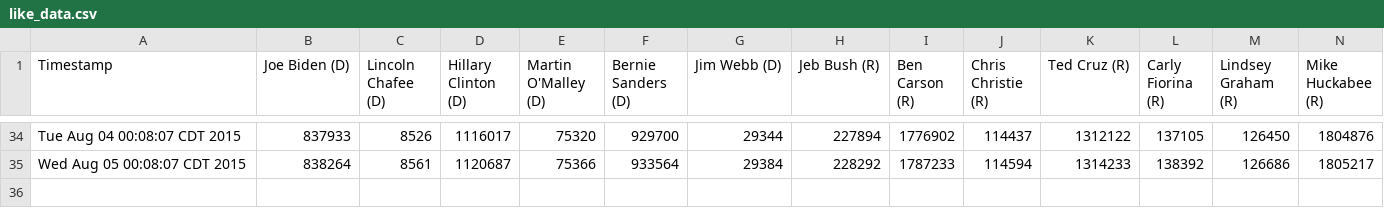
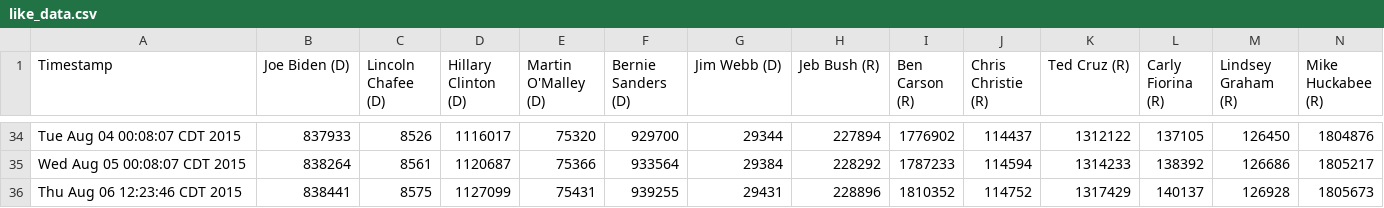
Before and after one commit to eaott/election, a CSV file: like_data.csv, drawn as a sheet; only a part is shown, gaps mark what is left out; rows hold the shown columns only; the diff names each change by its address in the sheet, - before the commit and + after, or states it on an @@ line.

Commit message:
nightly update

```diff
--- a/like_data.csv
+++ b/like_data.csv
+row 36: Thu Aug 06 12:23:46 CDT 2015 | 838441 | 8575 | 1127099 | 75431 | 939255 | 29431 | 228896 | 1810352 | 114752 | 1317429 | 140137 | 126928 | 1805673
```
